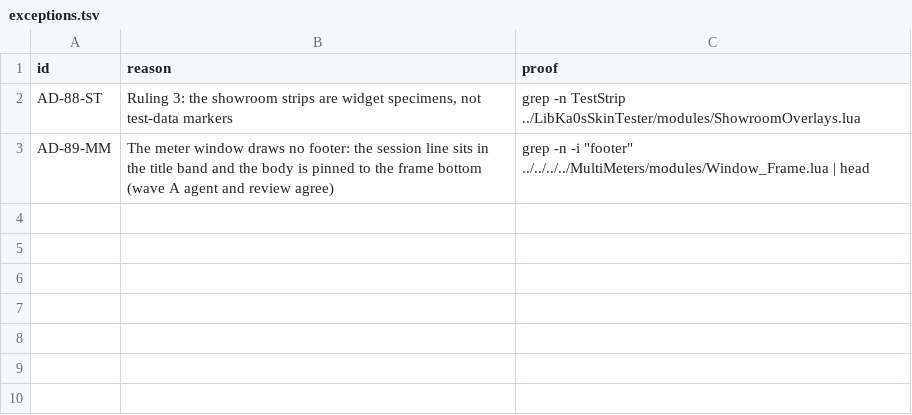
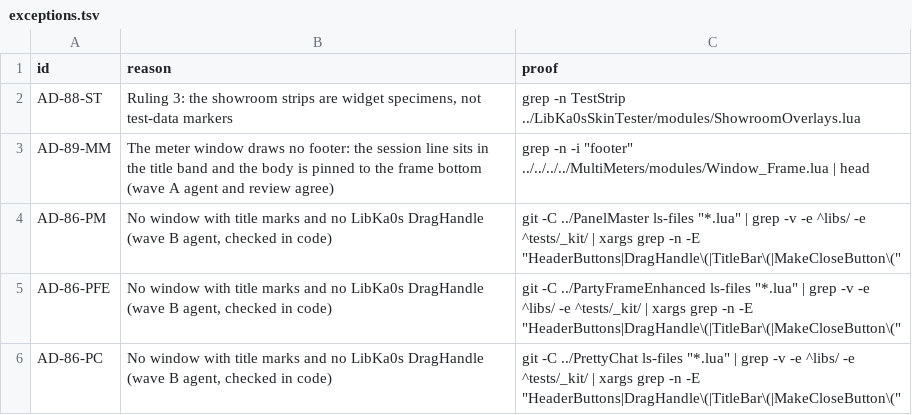
Before and after one commit to tusharsaxena/Ka0sAddonsCommonTasks, a TSV file: docs/2026-11-17-LIBKA0S_V1_105_ADOPTION/plan-data/exceptions.tsv, drawn as a sheet.

```diff
--- a/docs/2026-11-17-LIBKA0S_V1_105_ADOPTION/plan-data/exceptions.tsv
+++ b/docs/2026-11-17-LIBKA0S_V1_105_ADOPTION/plan-data/exceptions.tsv
@@ -3 +3,4 @@ AD-88-ST	Ruling 3: the showroom strips are widget specimens, not test-data marke
 AD-89-MM	The meter window draws no footer: the session line sits in the title band and the body is pinned to the frame bottom (wave A agent and review agree)	grep -n -i "footer" ../../../../MultiMeters/modules/Window_Frame.lua | head
+AD-86-PM	No window with title marks and no LibKa0s DragHandle (wave B agent, checked in code)	git -C ../PanelMaster ls-files "*.lua" | grep -v -e ^libs/ -e ^tests/_kit/ | xargs grep -n -E "HeaderButtons|DragHandle\(|TitleBar\(|MakeCloseButton\("
+AD-86-PFE	No window with title marks and no LibKa0s DragHandle (wave B agent, checked in code)	git -C ../PartyFrameEnhanced ls-files "*.lua" | grep -v -e ^libs/ -e ^tests/_kit/ | xargs grep -n -E "HeaderButtons|DragHandle\(|TitleBar\(|MakeCloseButton\("
+AD-86-PC	No window with title marks and no LibKa0s DragHandle (wave B agent, checked in code)	git -C ../PrettyChat ls-files "*.lua" | grep -v -e ^libs/ -e ^tests/_kit/ | xargs grep -n -E "HeaderButtons|DragHandle\(|TitleBar\(|MakeCloseButton\("
```
Also changed, not shown: docs/2026-11-17-LIBKA0S_V1_105_ADOPTION/plan-data/checkpoints.tsv, 2 other files.
